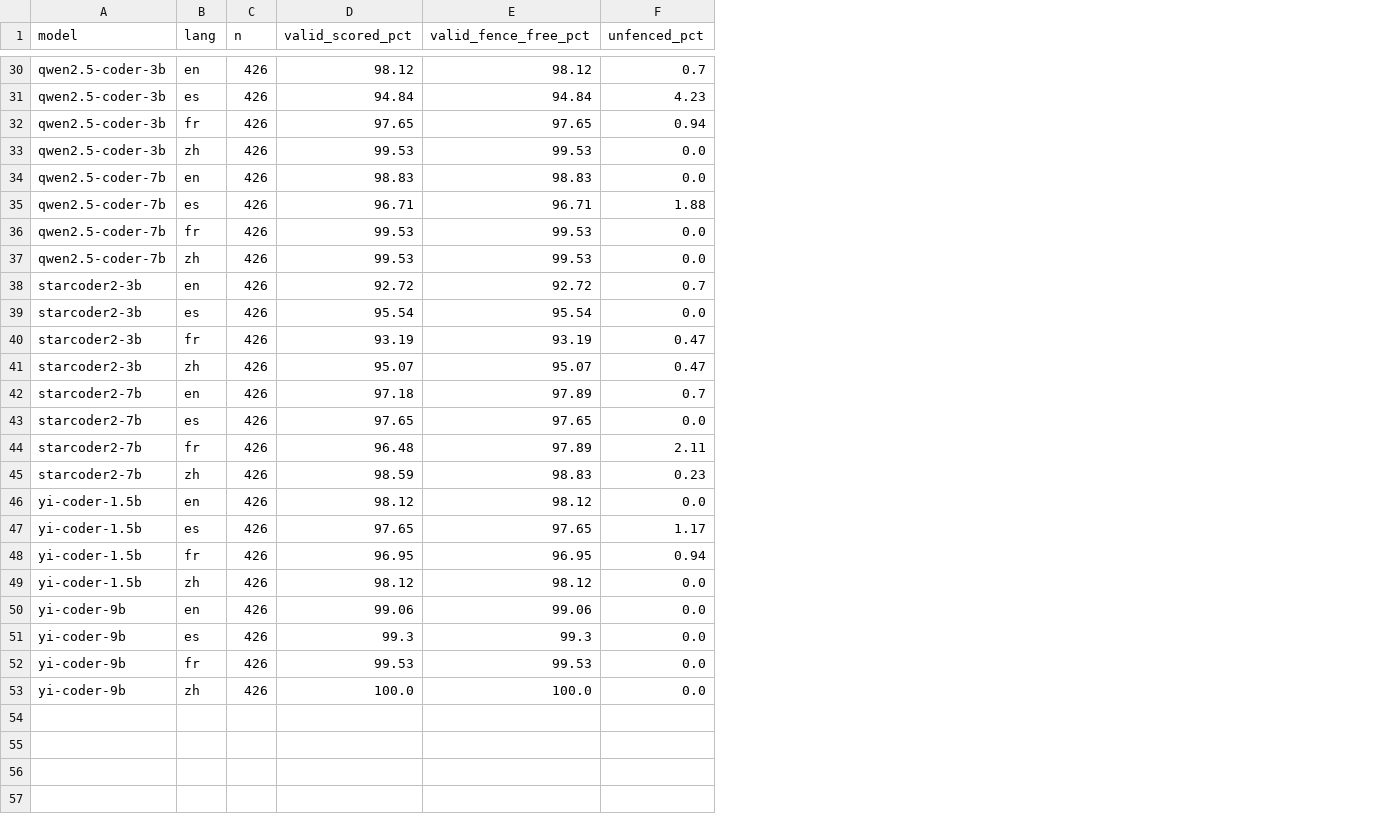
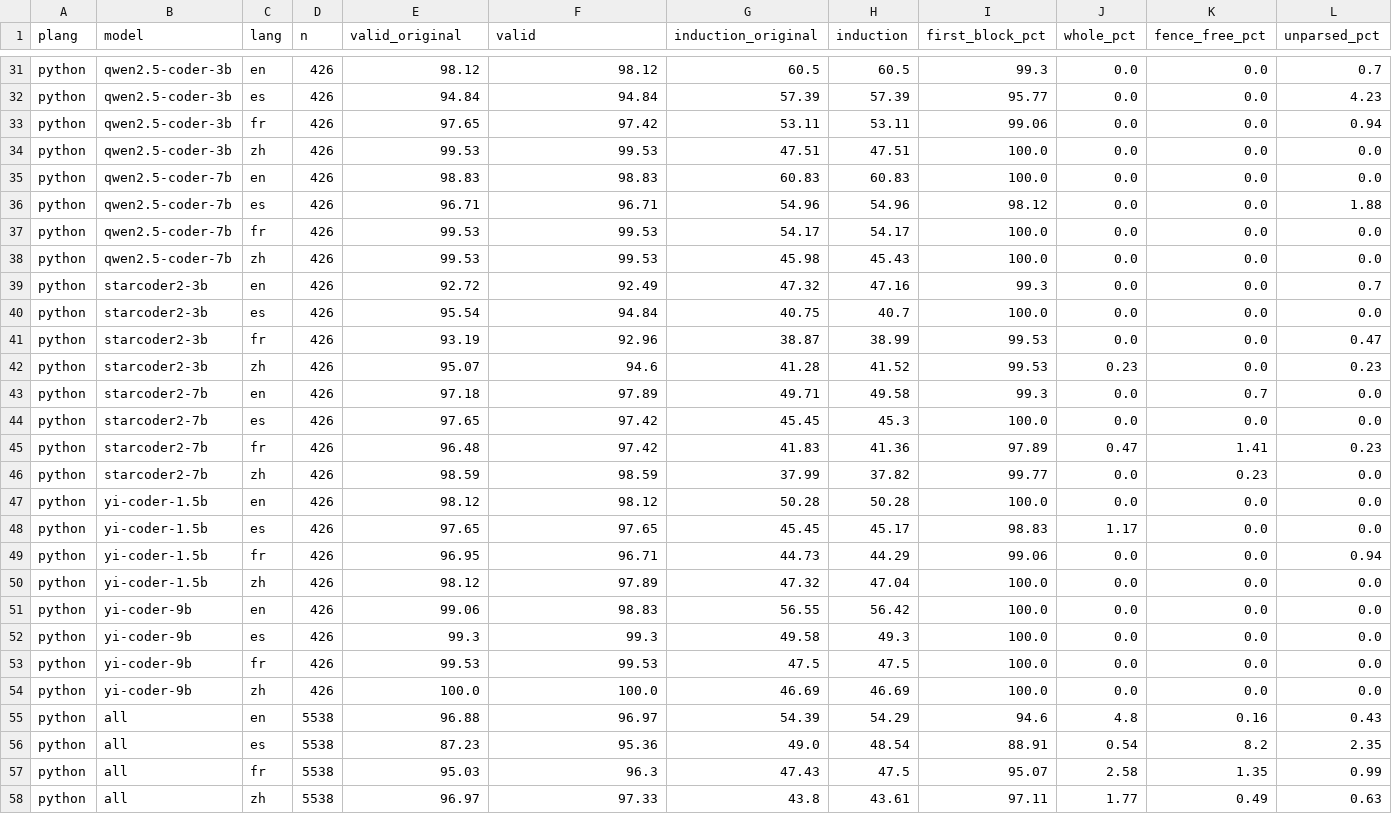
Before and after one commit to kaiyi03/code-smell-multilingual, a CSV file: _analysis_fullsize/extraction_check.csv, drawn as a sheet; only a part is shown, gaps mark what is left out; addresses are those after the commit; the diff covers the shown part only; the diff names each change by its address in the sheet, - before the commit and + after, or states it on an @@ line.

Commit message:
Final results: all three experiments, scored with the current extractor
Adds the 45 cells of Experiment 3 (Java, C++ and C prompts in Spanish,
French and Chinese, five models) and CodeLlama's clean single-job
regeneration, with every contrast, the mixed model, and the extraction,
translation and refusal checks.

```diff
--- a/_analysis_fullsize/extraction_check.csv
+++ b/_analysis_fullsize/extraction_check.csv
+column A (plang), rows 31-54: all python
+column G (induction_original), rows 31-54: 60.5 | 57.39 | 53.11 | 47.51 | 60.83 | 54.96 | 54.17 | 45.98 | 47.32 | 40.75 | 38.87 | 41.28 | 49.71 | 45.45 | 41.83 | 37.99 | 50.28 | 45.45 | 44.73 | 47.32 | 56.55 | 49.58 | 47.5 | 46.69
+column H (induction), rows 31-54: 60.5 | 57.39 | 53.11 | 47.51 | 60.83 | 54.96 | 54.17 | 45.43 | 47.16 | 40.7 | 38.99 | 41.52 | 49.58 | 45.3 | 41.36 | 37.82 | 50.28 | 45.17 | 44.29 | 47.04 | 56.42 | 49.3 | 47.5 | 46.69
+column I (first_block_pct), rows 31-54: 99.3 | 95.77 | 99.06 | 100.0 | 100.0 | 98.12 | 100.0 | 100.0 | 99.3 | 100.0 | 99.53 | 99.53 | 99.3 | 100.0 | 97.89 | 99.77 | 100.0 | 98.83 | 99.06 | 100.0 | 100.0 | 100.0 | 100.0 | 100.0
+column J (whole_pct), rows 31-54: 0.0 | 0.0 | 0.0 | 0.0 | 0.0 | 0.0 | 0.0 | 0.0 | 0.0 | 0.0 | 0.0 | 0.23 | 0.0 | 0.0 | 0.47 | 0.0 | 0.0 | 1.17 | 0.0 | 0.0 | 0.0 | 0.0 | 0.0 | 0.0
+column K (fence_free_pct), rows 31-54: 0.0 | 0.0 | 0.0 | 0.0 | 0.0 | 0.0 | 0.0 | 0.0 | 0.0 | 0.0 | 0.0 | 0.0 | 0.7 | 0.0 | 1.41 | 0.23 | 0.0 | 0.0 | 0.0 | 0.0 | 0.0 | 0.0 | 0.0 | 0.0
-E1: valid_scored_pct
+E1: valid_original
-F1: valid_fence_free_pct
+F1: valid
-L1: unfenced_pct
+L1: unparsed_pct
-F33 (valid): 97.65
+F33 (valid): 97.42
-F39 (valid): 92.72
+F39 (valid): 92.49
-F40 (valid): 95.54
+F40 (valid): 94.84
-F41 (valid): 93.19
+F41 (valid): 92.96
-F42 (valid): 95.07
+F42 (valid): 94.6
-L42 (unparsed_pct): 0.47
+L42 (unparsed_pct): 0.23
-L43 (unparsed_pct): 0.7
+L43 (unparsed_pct): 0.0
-F44 (valid): 97.65
+F44 (valid): 97.42
-F45 (valid): 97.89
+F45 (valid): 97.42
-L45 (unparsed_pct): 2.11
+L45 (unparsed_pct): 0.23
-F46 (valid): 98.83
+F46 (valid): 98.59
-L46 (unparsed_pct): 0.23
+L46 (unparsed_pct): 0.0
-L48 (unparsed_pct): 1.17
+L48 (unparsed_pct): 0.0
-F49 (valid): 96.95
+F49 (valid): 96.71
-F50 (valid): 98.12
+F50 (valid): 97.89
-F51 (valid): 99.06
+F51 (valid): 98.83
+row 55: python | all | en | 5538 | 96.88 | 96.97 | 54.39 | 54.29 | 94.6 | 4.8 | 0.16 | 0.43
+row 56: python | all | es | 5538 | 87.23 | 95.36 | 49.0 | 48.54 | 88.91 | 0.54 | 8.2 | 2.35
+row 57: python | all | fr | 5538 | 95.03 | 96.3 | 47.43 | 47.5 | 95.07 | 2.58 | 1.35 | 0.99
+row 58: python | all | zh | 5538 | 96.97 | 97.33 | 43.8 | 43.61 | 97.11 | 1.77 | 0.49 | 0.63
```
Also changed, not shown: 1 added row and 23 edited cells elsewhere in this file, _analysis_fullsize/by_lang.csv, _analysis_fullsize/by_lang_matched.csv, 28 other files.
